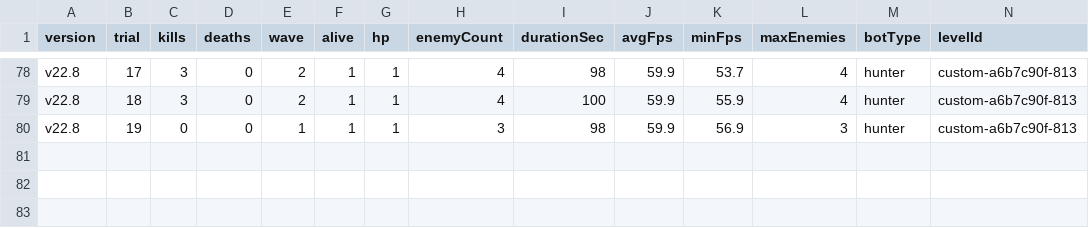
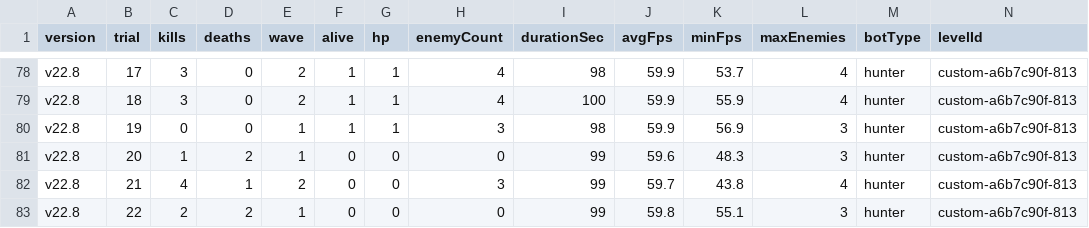
Before and after one commit to Deq710sia/wankle-trials, a CSV file: trial-data/csvs/parallel-v22.8-results.csv, drawn as a sheet; only a part is shown, gaps mark what is left out; rows hold the shown columns only; the diff names each change by its address in the sheet, - before the commit and + after, or states it on an @@ line.

```diff
--- a/trial-data/csvs/parallel-v22.8-results.csv
+++ b/trial-data/csvs/parallel-v22.8-results.csv
+row 81: v22.8 | 20 | 1 | 2 | 1 | 0 | 0 | 0 | 99 | 59.6 | 48.3 | 3 | hunter | custom-a6b7c90f-813
+row 82: v22.8 | 21 | 4 | 1 | 2 | 0 | 0 | 3 | 99 | 59.7 | 43.8 | 4 | hunter | custom-a6b7c90f-813
+row 83: v22.8 | 22 | 2 | 2 | 1 | 0 | 0 | 0 | 99 | 59.8 | 55.1 | 3 | hunter | custom-a6b7c90f-813
```
Also changed, not shown: trial-data/csvs/parallel-v19-results.csv, trial-data/csvs/parallel-v21.7-results.csv, 10 other files.
